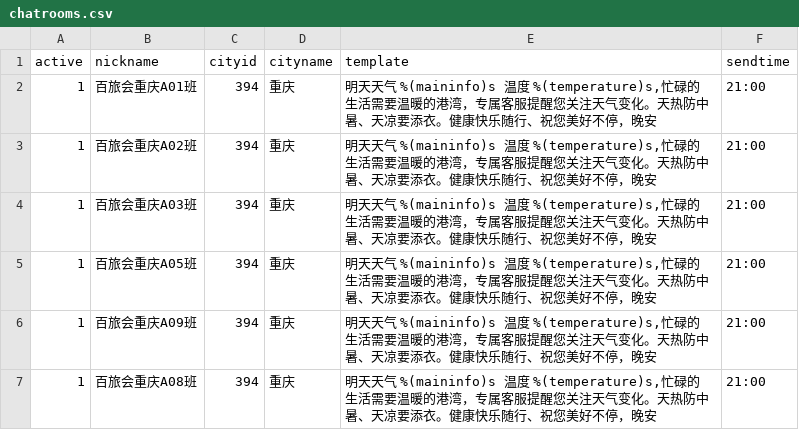
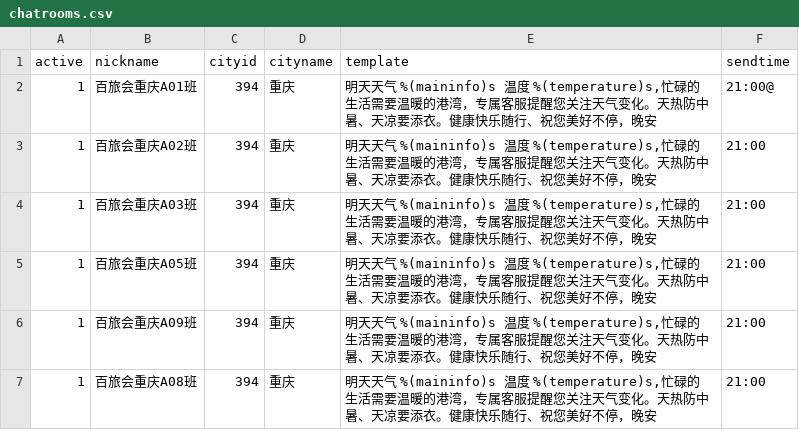
Before and after one commit to stevenyesz/wxbot, a CSV file: chatrooms.csv, drawn as a sheet; only a part is shown.

Commit message:
Update chatrooms.csv
add  on

```diff
--- a/chatrooms.csv
+++ b/chatrooms.csv
@@ -1,3 +1,3 @@
 active,nickname,cityid,cityname,template,sendtime
-1,"百旅会重庆A01班",394,重庆,"明天天气 %(maininfo)s 温度 %(temperature)s,忙碌的生活需要温暖的港湾，专属客服提醒您关注天气变化。天热防中暑、天凉要添衣。健康快乐随行、祝您美好不停，晚安",21:00
+1,"百旅会重庆A01班",394,重庆,"明天天气 %(maininfo)s 温度 %(temperature)s,忙碌的生活需要温暖的港湾，专属客服提醒您关注天气变化。天热防中暑、天凉要添衣。健康快乐随行、祝您美好不停，晚安",21:00@
 1,"百旅会重庆A02班",394,重庆,"明天天气 %(maininfo)s 温度 %(temperature)s,忙碌的生活需要温暖的港湾，专属客服提醒您关注天气变化。天热防中暑、天凉要添衣。健康快乐随行、祝您美好不停，晚安",21:00
```
